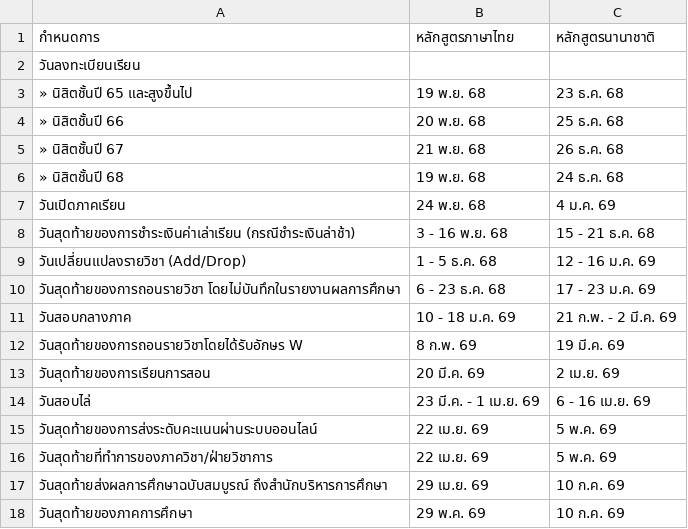
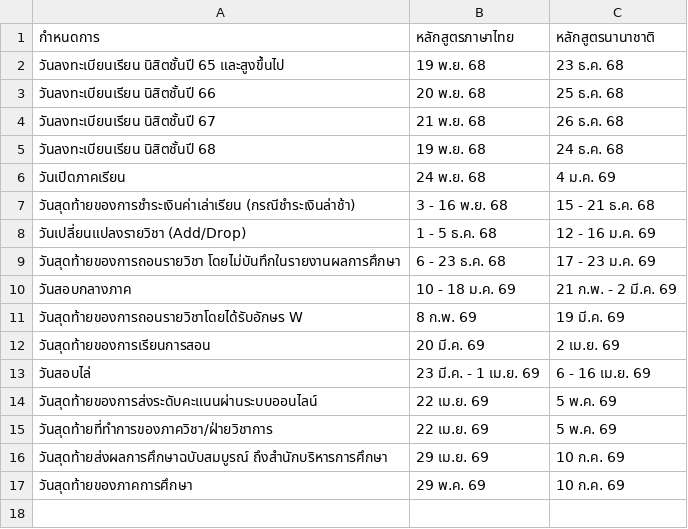
Before and after one commit to uzimpp/cpsk-hackathon, a CSV file: public/data/sec-sem.csv, drawn as a sheet.

```diff
--- a/public/data/sec-sem.csv
+++ b/public/data/sec-sem.csv
@@ -1,7 +1,6 @@
 กำหนดการ,หลักสูตรภาษาไทย,หลักสูตรนานาชาติ
-วันลงทะเบียนเรียน,,
-» นิสิตชั้นปี 65 และสูงขึ้นไป,19 พ.ย. 68,23 ธ.ค. 68
-» นิสิตชั้นปี 66,20 พ.ย. 68,25 ธ.ค. 68
-» นิสิตชั้นปี 67,21 พ.ย. 68,26 ธ.ค. 68
-» นิสิตชั้นปี 68,19 พ.ย. 68,24 ธ.ค. 68
+วันลงทะเบียนเรียน นิสิตชั้นปี 65 และสูงขึ้นไป,19 พ.ย. 68,23 ธ.ค. 68
+วันลงทะเบียนเรียน นิสิตชั้นปี 66,20 พ.ย. 68,25 ธ.ค. 68
+วันลงทะเบียนเรียน นิสิตชั้นปี 67,21 พ.ย. 68,26 ธ.ค. 68
+วันลงทะเบียนเรียน นิสิตชั้นปี 68,19 พ.ย. 68,24 ธ.ค. 68
 วันเปิดภาคเรียน,24 พ.ย. 68,4 ม.ค. 69
```
Also changed, not shown: public/data/first-sem.csv, public/data/summer.csv, 1 other file.
